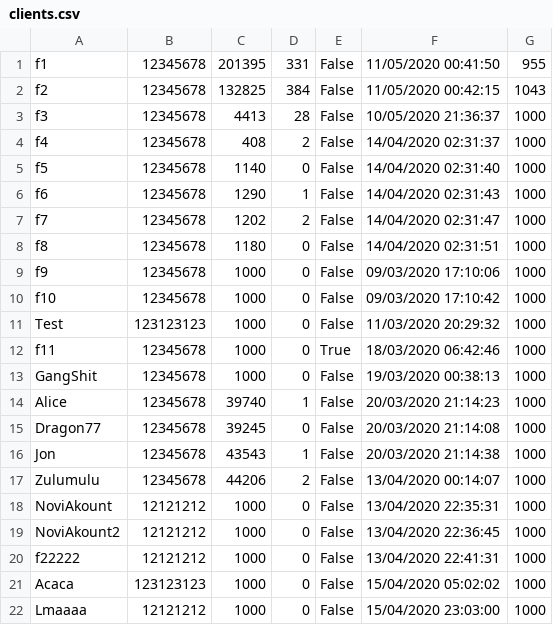
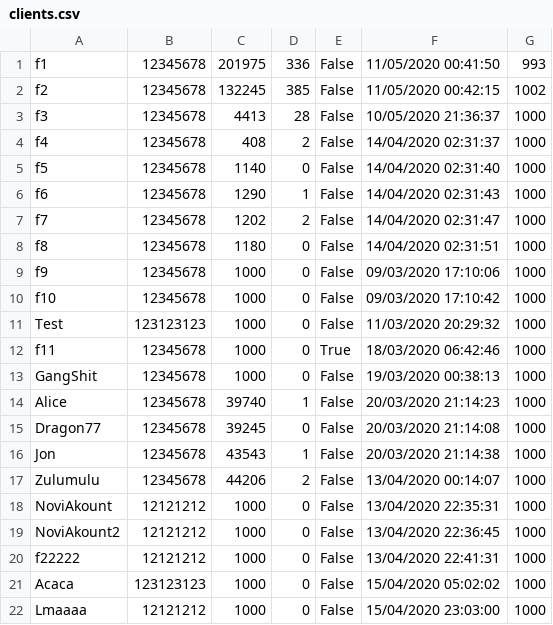
Before and after one commit to FICHEKK/Poker-Server, a CSV file: Assets/Databases/clients.csv, drawn as a sheet.

```diff
--- a/Assets/Databases/clients.csv
+++ b/Assets/Databases/clients.csv
@@ -1,3 +1,3 @@
-f1,12345678,201395,331,False,11/05/2020 00:41:50,955
-f2,12345678,132825,384,False,11/05/2020 00:42:15,1043
+f1,12345678,201975,336,False,11/05/2020 00:41:50,993
+f2,12345678,132245,385,False,11/05/2020 00:42:15,1002
 f3,12345678,4413,28,False,10/05/2020 21:36:37,1000
```
Also changed, not shown: 9 other files.
